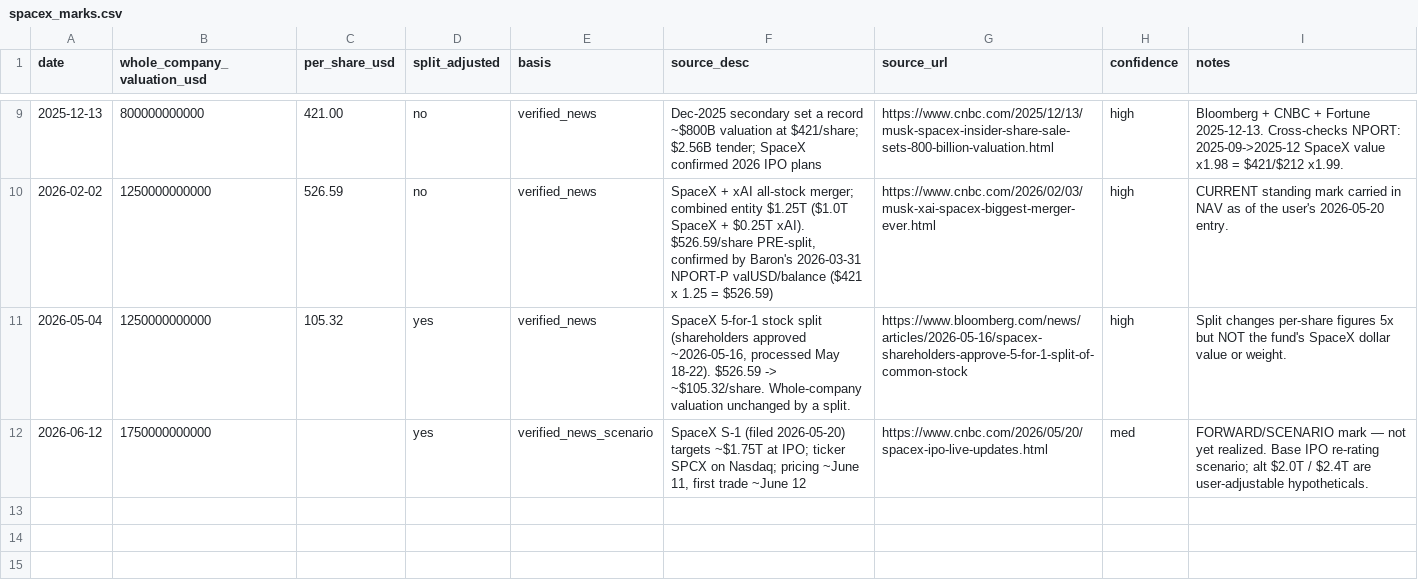
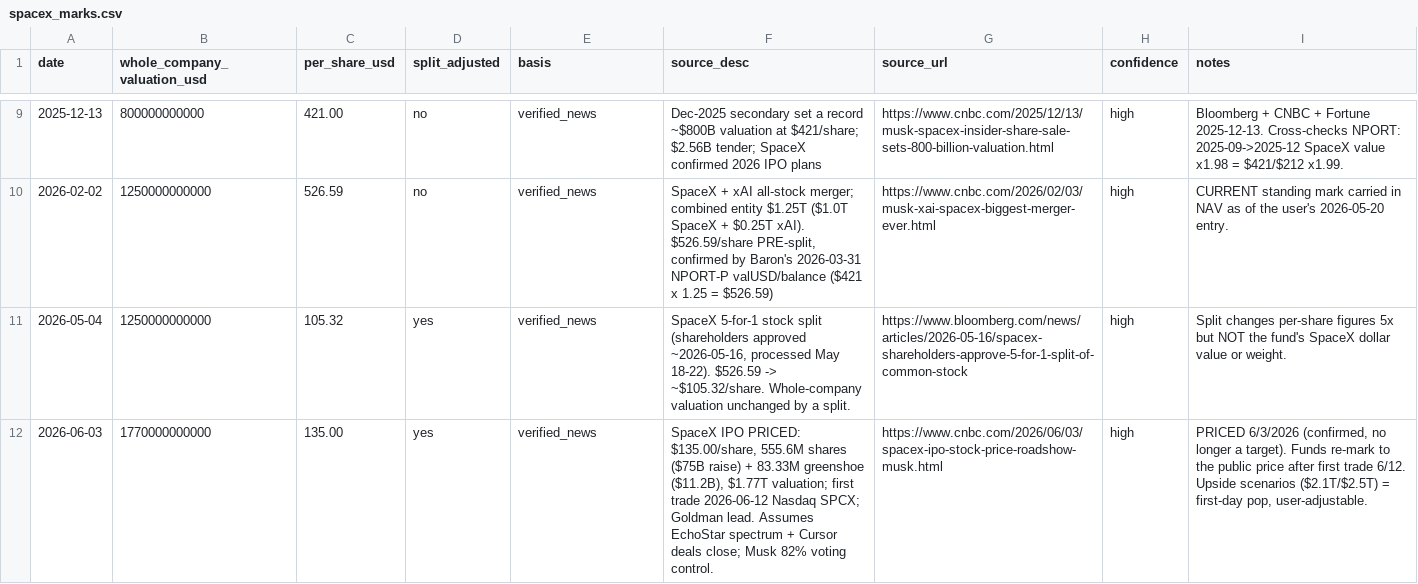
Before and after one commit to Hya-cinthus/special_situation, a CSV file: situations/spacex_baron/data/spacex_marks.csv, drawn as a sheet; only a part is shown, gaps mark what is left out; removed rows and columns are numbered as before the commit, all else as after; the diff names each change by its address in the sheet, - before the commit and + after, or states it on an @@ line.

```diff
--- a/situations/spacex_baron/data/spacex_marks.csv
+++ b/situations/spacex_baron/data/spacex_marks.csv
-row 12: 2026-06-12 | 1750000000000 |  | yes | verified_news_scenario | SpaceX S-1 (filed 2026-05-20) targets ~$1.75T at IPO; ticker SPCX on Nasdaq; pricing ~June 11, first trade ~June 12 | https://www.cnbc.com/2026/05/20/spacex-ipo-live-updates.html | med | FORWARD/SCENARIO mark — not yet realized. Base IPO re-rating scenario; alt $2.0T / $2.4T are user-adjustable hypotheticals.
+row 12: 2026-06-03 | 1770000000000 | 135.00 | yes | verified_news | SpaceX IPO PRICED: $135.00/share, 555.6M shares ($75B raise) + 83.33M greenshoe ($11.2B), $1.77T valuation; first trade 2026-06-12 Nasdaq SPCX; Goldman lead. Assumes EchoStar spectrum + Cursor deals close; Musk 82% voting control. | https://www.cnbc.com/2026/06/03/spacex-ipo-stock-price-roadshow-musk.html | high | PRICED 6/3/2026 (confirmed, no longer a target). Funds re-mark to the public price after first trade 6/12. Upside scenarios ($2.1T/$2.5T) = first-day pop, user-adjustable.
```
Also changed, not shown: 13 other files.
